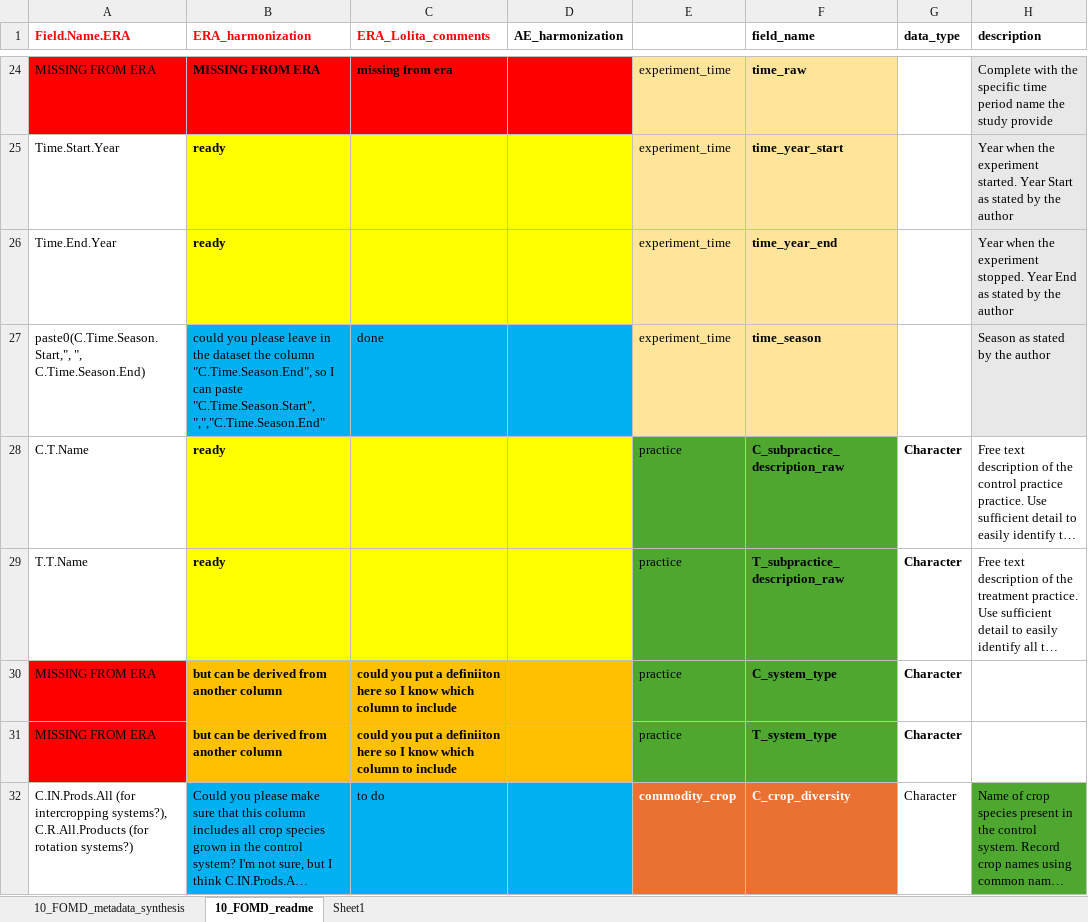
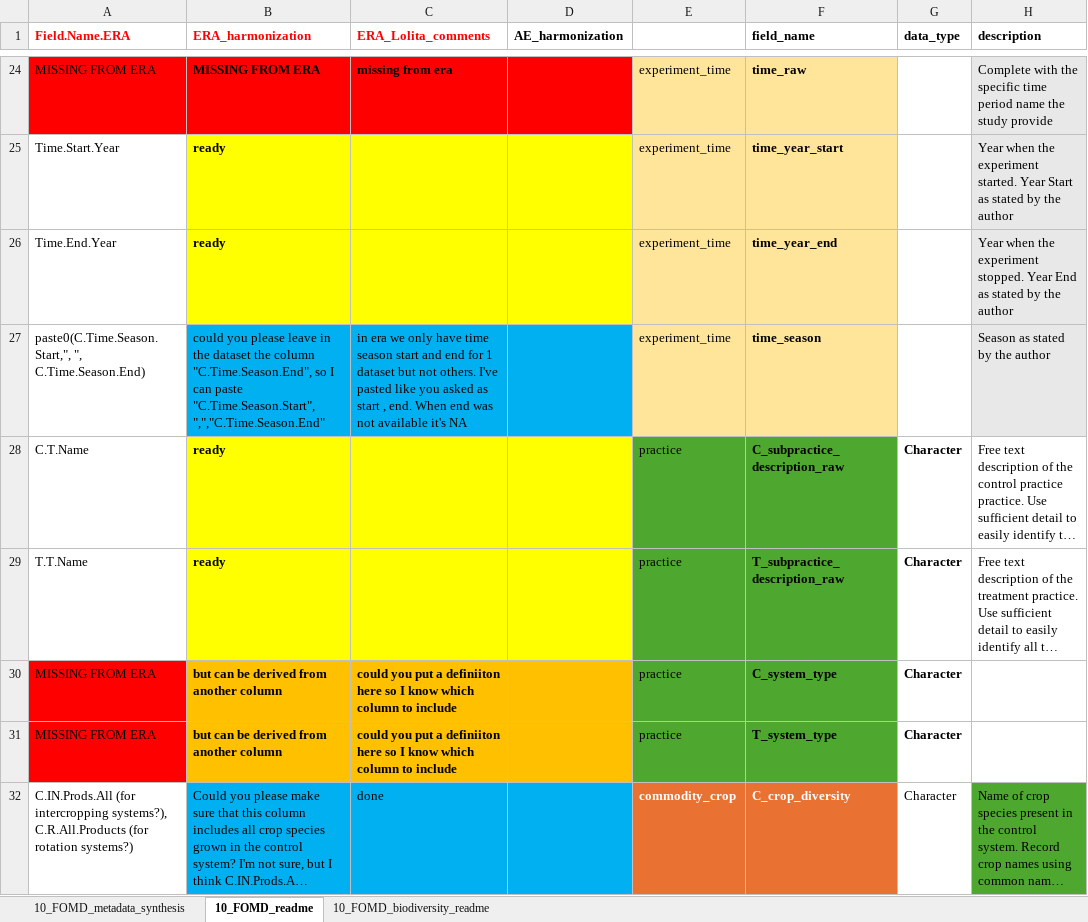
Before and after one commit to andreacsanchezb10/Agroecology_Evidence_Hub, an Excel workbook: 02.FOMD/02.metadata_structure/10_FOMD_metadata_synthesis_short.xlsx, sheet 10_FOMD_readme, drawn as a sheet; only a part is shown, gaps mark what is left out; long unchanged cells end in …; values as stored, in another font and other column widths than the file's, no borders; the diff covers the shown part only; the diff names each change by its address in the sheet, - before the commit and + after, or states it on an @@ line.

```diff
--- a/02.FOMD/02.metadata_structure/10_FOMD_metadata_synthesis_short.xlsx (sheet 10_FOMD_readme)
+++ b/02.FOMD/02.metadata_structure/10_FOMD_metadata_synthesis_short.xlsx (sheet 10_FOMD_readme)
-sheet tab: Sheet1
+sheet tab: 10_FOMD_biodiversity_readme
-C27 (ERA_Lolita_comments): done
+C27 (ERA_Lolita_comments): in era we only have time season start and end for 1 dataset but not others. I've pasted like you asked as start , end. When end was not available it's NA
-C32 (ERA_Lolita_comments): to do
+C32 (ERA_Lolita_comments): done
```
Also changed, not shown: 9 edited cells elsewhere in this sheet, sheet 10_FOMD_biodiversity_readme, 02.FOMD/02.metadata_structure/09_FOMD_metadata_extraction_long.xlsx, 02.FOMD/02.metadata_structure/New term request .xlsx, 14 other files.
